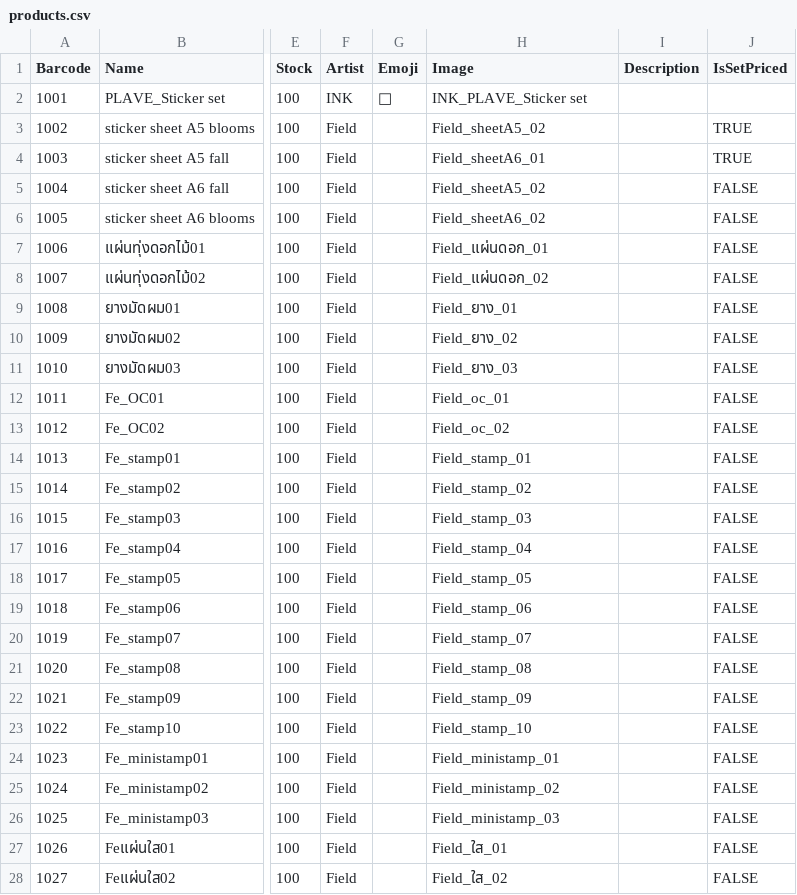
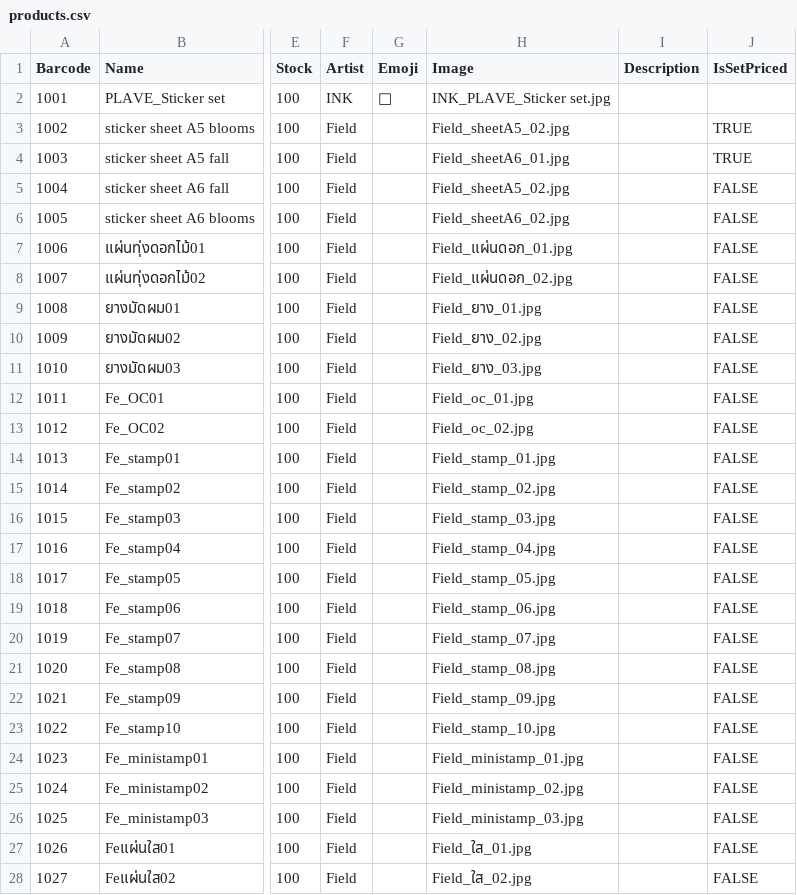
Before and after one commit to ChayathornTH/web-barcode-pos, a CSV file: CSV-folder/products.csv, drawn as a sheet; only a part is shown, gaps mark what is left out; the diff covers the shown part only; the diff names each change by its address in the sheet, - before the commit and + after, or states it on an @@ line.

Commit message:
Fix image filenames in products CSV files by adding correct extensions

```diff
--- a/CSV-folder/products.csv
+++ b/CSV-folder/products.csv
-H2 (Image): INK_PLAVE_Sticker set
+H2 (Image): INK_PLAVE_Sticker set.jpg
-H3 (Image): Field_sheetA5_02
+H3 (Image): Field_sheetA5_02.jpg
-H4 (Image): Field_sheetA6_01
+H4 (Image): Field_sheetA6_01.jpg
-H5 (Image): Field_sheetA5_02
+H5 (Image): Field_sheetA5_02.jpg
-H6 (Image): Field_sheetA6_02
+H6 (Image): Field_sheetA6_02.jpg
-H7 (Image): Field_แผ่นดอก_01
+H7 (Image): Field_แผ่นดอก_01.jpg
-H8 (Image): Field_แผ่นดอก_02
+H8 (Image): Field_แผ่นดอก_02.jpg
-H9 (Image): Field_ยาง_01
+H9 (Image): Field_ยาง_01.jpg
-H10 (Image): Field_ยาง_02
+H10 (Image): Field_ยาง_02.jpg
-H11 (Image): Field_ยาง_03
+H11 (Image): Field_ยาง_03.jpg
-H12 (Image): Field_oc_01
+H12 (Image): Field_oc_01.jpg
-H13 (Image): Field_oc_02
+H13 (Image): Field_oc_02.jpg
-H14 (Image): Field_stamp_01
+H14 (Image): Field_stamp_01.jpg
-H15 (Image): Field_stamp_02
+H15 (Image): Field_stamp_02.jpg
-H16 (Image): Field_stamp_03
+H16 (Image): Field_stamp_03.jpg
-H17 (Image): Field_stamp_04
+H17 (Image): Field_stamp_04.jpg
-H18 (Image): Field_stamp_05
+H18 (Image): Field_stamp_05.jpg
-H19 (Image): Field_stamp_06
+H19 (Image): Field_stamp_06.jpg
-H20 (Image): Field_stamp_07
+H20 (Image): Field_stamp_07.jpg
-H21 (Image): Field_stamp_08
+H21 (Image): Field_stamp_08.jpg
-H22 (Image): Field_stamp_09
+H22 (Image): Field_stamp_09.jpg
-H23 (Image): Field_stamp_10
+H23 (Image): Field_stamp_10.jpg
-H24 (Image): Field_ministamp_01
+H24 (Image): Field_ministamp_01.jpg
-H25 (Image): Field_ministamp_02
+H25 (Image): Field_ministamp_02.jpg
-H26 (Image): Field_ministamp_03
+H26 (Image): Field_ministamp_03.jpg
-H27 (Image): Field_ใส_01
+H27 (Image): Field_ใส_01.jpg
-H28 (Image): Field_ใส_02
+H28 (Image): Field_ใส_02.jpg
```
Also changed, not shown: 95 edited cells elsewhere in this file, public/products.csv, 1 other file.
